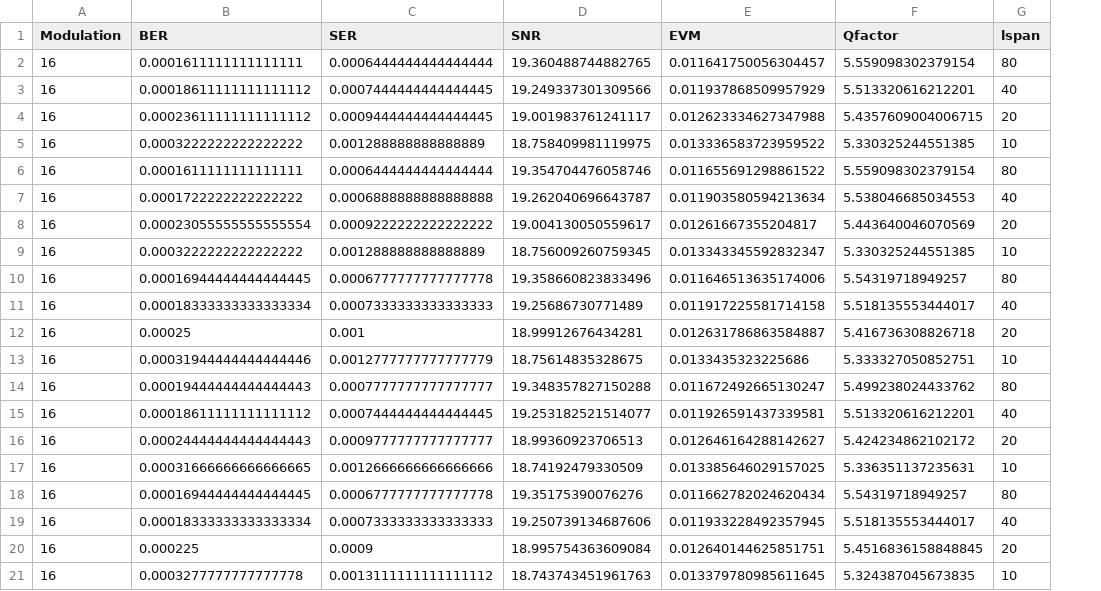
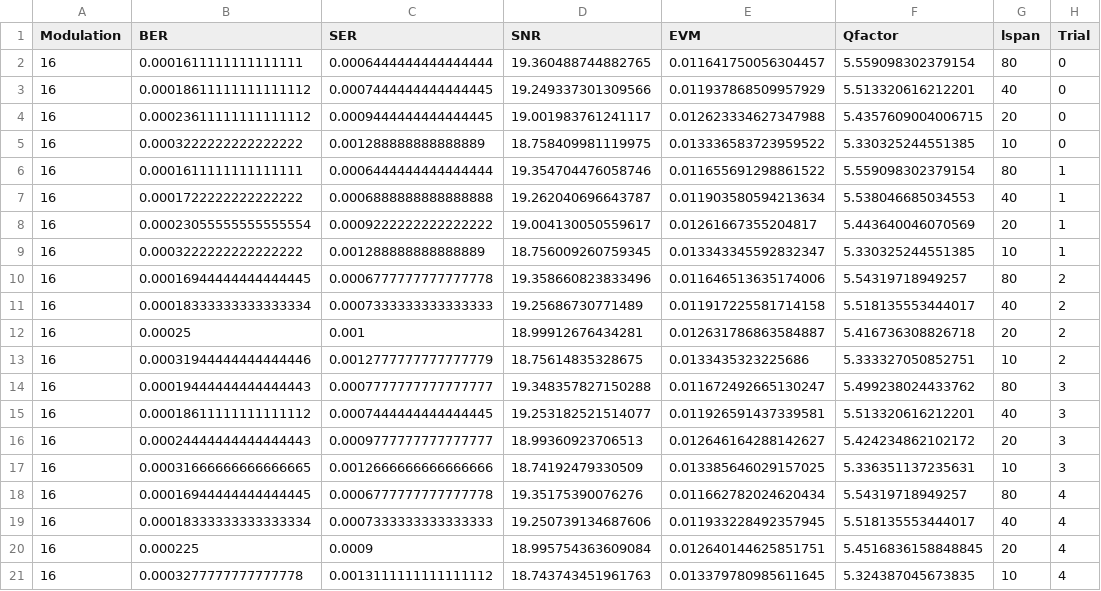
Before and after one commit to abdalrahimnaser/FYP, a CSV file: Experiementation/FINAL_CSV_EXPERIMENTS/FINAL_results_DPD_WH_BER_vs_Lspan.csv, drawn as a sheet; the diff names each change by its address in the sheet, - before the commit and + after, or states it on an @@ line.

```diff
--- a/Experiementation/FINAL_CSV_EXPERIMENTS/FINAL_results_DPD_WH_BER_vs_Lspan.csv
+++ b/Experiementation/FINAL_CSV_EXPERIMENTS/FINAL_results_DPD_WH_BER_vs_Lspan.csv
+column H (Trial), rows 2-21: 0 | 0 | 0 | 0 | 1 | 1 | 1 | 1 | 2 | 2 | 2 | 2 | 3 | 3 | 3 | 3 | 4 | 4 | 4 | 4
```
Also changed, not shown: 3 other files.
